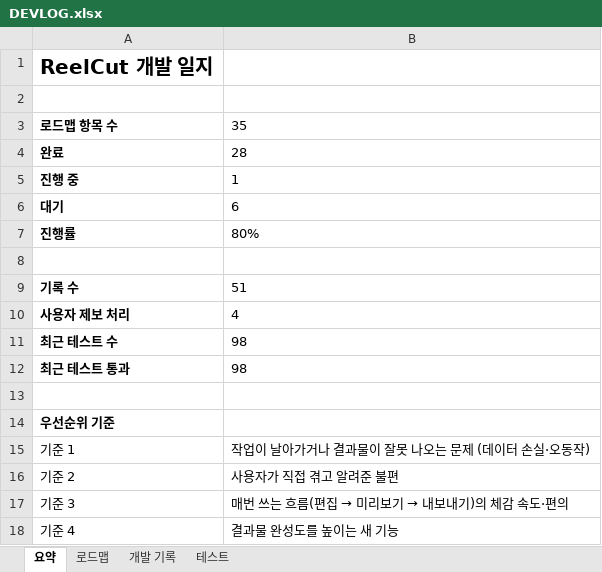
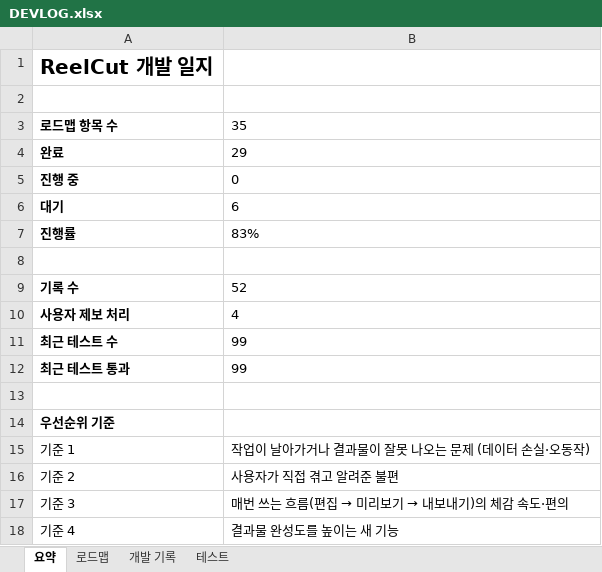
Before and after one commit to gvngjn/wonagv, an Excel workbook: video/DEVLOG.xlsx, sheet 요약, drawn as a sheet; values as stored, in another font and other column widths than the file's, no borders; the diff names each change by its address in the sheet, - before the commit and + after, or states it on an @@ line.

```diff
--- a/video/DEVLOG.xlsx (sheet 요약)
+++ b/video/DEVLOG.xlsx (sheet 요약)
-B4: 28
+B4: 29
-B5: 1
+B5: 0
-B7: 80%
+B7: 83%
-B9: 51
+B9: 52
-B11:B12: 98
+B11:B12: 99
```
Also changed, not shown: sheet 테스트, sheet 개발 기록, sheet 로드맵, formulas that keep their value, 11 other files.
